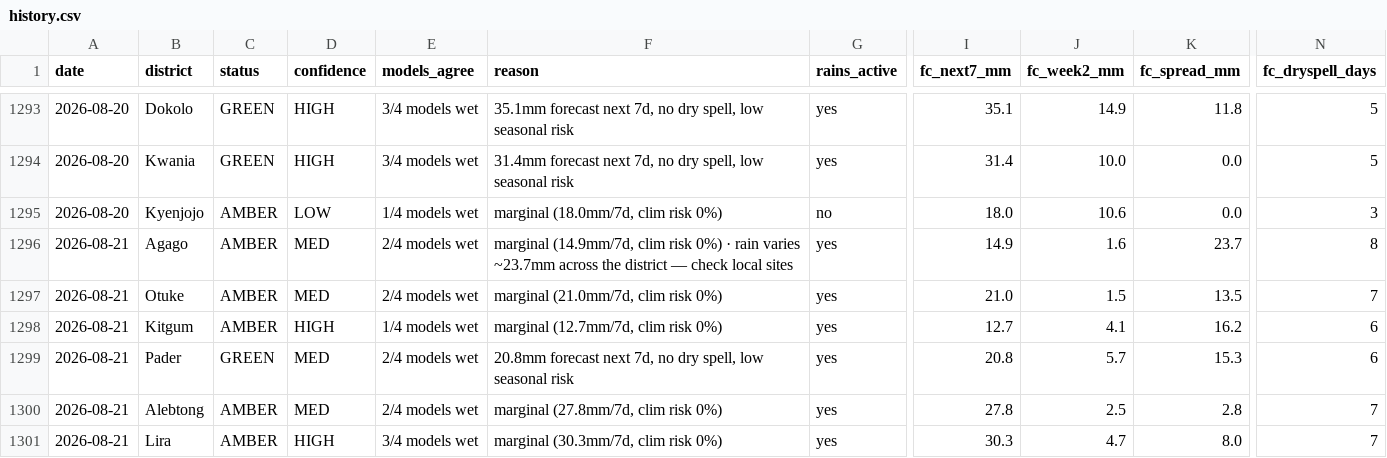
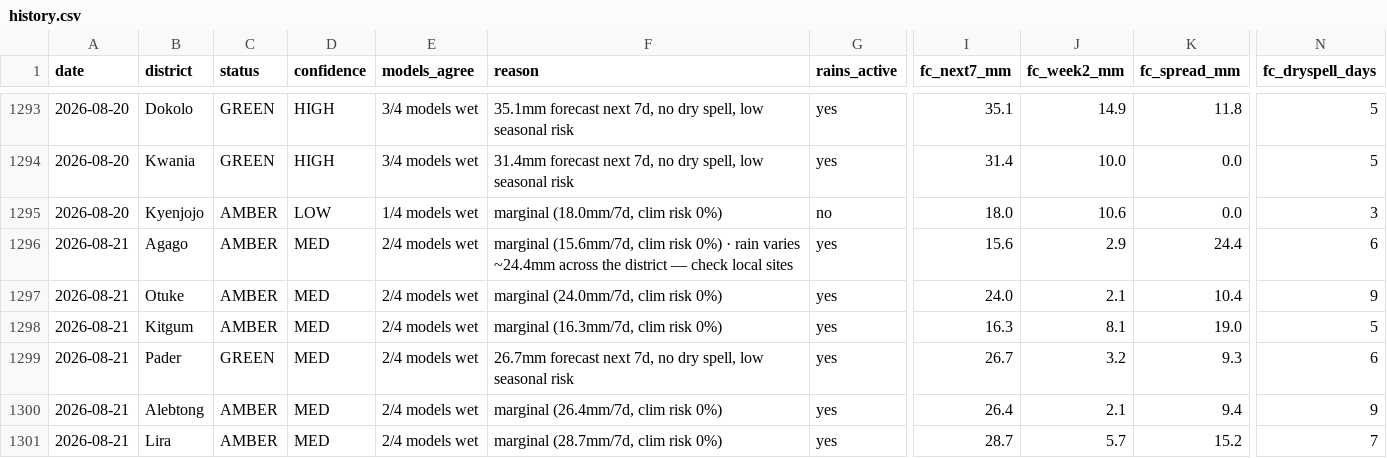
Before and after one commit to quinn-Uganda/planting-monitor, a CSV file: planting_monitor_out/history.csv, drawn as a sheet; only a part is shown, gaps mark what is left out; the diff covers the shown part only; the diff names each change by its address in the sheet, - before the commit and + after, or states it on an @@ line.

```diff
--- a/planting_monitor_out/history.csv
+++ b/planting_monitor_out/history.csv
-F1296 (reason): marginal (14.9mm/7d, clim risk 0%) · rain varies ~23.7mm across the…
+F1296 (reason): marginal (15.6mm/7d, clim risk 0%) · rain varies ~24.4mm across the…
-I1296 (fc_next7_mm): 14.9
+I1296 (fc_next7_mm): 15.6
-J1296 (fc_week2_mm): 1.6
+J1296 (fc_week2_mm): 2.9
-K1296 (fc_spread_mm): 23.7
+K1296 (fc_spread_mm): 24.4
-N1296 (fc_dryspell_days): 8
+N1296 (fc_dryspell_days): 6
-F1297 (reason): marginal (21.0mm/7d, clim risk 0%)
+F1297 (reason): marginal (24.0mm/7d, clim risk 0%)
-I1297 (fc_next7_mm): 21.0
+I1297 (fc_next7_mm): 24.0
-J1297 (fc_week2_mm): 1.5
+J1297 (fc_week2_mm): 2.1
-K1297 (fc_spread_mm): 13.5
+K1297 (fc_spread_mm): 10.4
-N1297 (fc_dryspell_days): 7
+N1297 (fc_dryspell_days): 9
-D1298 (confidence): HIGH
+D1298 (confidence): MED
-E1298 (models_agree): 1/4 models wet
+E1298 (models_agree): 2/4 models wet
-F1298 (reason): marginal (12.7mm/7d, clim risk 0%)
+F1298 (reason): marginal (16.3mm/7d, clim risk 0%)
-I1298 (fc_next7_mm): 12.7
+I1298 (fc_next7_mm): 16.3
-J1298 (fc_week2_mm): 4.1
+J1298 (fc_week2_mm): 8.1
-K1298 (fc_spread_mm): 16.2
+K1298 (fc_spread_mm): 19.0
-N1298 (fc_dryspell_days): 6
+N1298 (fc_dryspell_days): 5
-F1299 (reason): 20.8mm forecast next…
+F1299 (reason): 26.7mm forecast next…
-I1299 (fc_next7_mm): 20.8
+I1299 (fc_next7_mm): 26.7
-J1299 (fc_week2_mm): 5.7
+J1299 (fc_week2_mm): 3.2
-K1299 (fc_spread_mm): 15.3
+K1299 (fc_spread_mm): 9.3
-F1300 (reason): marginal (27.8mm/7d, clim risk 0%)
+F1300 (reason): marginal (26.4mm/7d, clim risk 0%)
-I1300 (fc_next7_mm): 27.8
+I1300 (fc_next7_mm): 26.4
-J1300 (fc_week2_mm): 2.5
+J1300 (fc_week2_mm): 2.1
-K1300 (fc_spread_mm): 2.8
+K1300 (fc_spread_mm): 9.4
-N1300 (fc_dryspell_days): 7
+N1300 (fc_dryspell_days): 9
-D1301 (confidence): HIGH
+D1301 (confidence): MED
-E1301 (models_agree): 3/4 models wet
+E1301 (models_agree): 2/4 models wet
-F1301 (reason): marginal (30.3mm/7d, clim risk 0%)
+F1301 (reason): marginal (28.7mm/7d, clim risk 0%)
-I1301 (fc_next7_mm): 30.3
+I1301 (fc_next7_mm): 28.7
-J1301 (fc_week2_mm): 4.7
+J1301 (fc_week2_mm): 5.7
-K1301 (fc_spread_mm): 8.0
+K1301 (fc_spread_mm): 15.2
```
Also changed, not shown: 86 edited cells elsewhere in this file, planting_monitor_out/status_today.csv, 4 other files.
